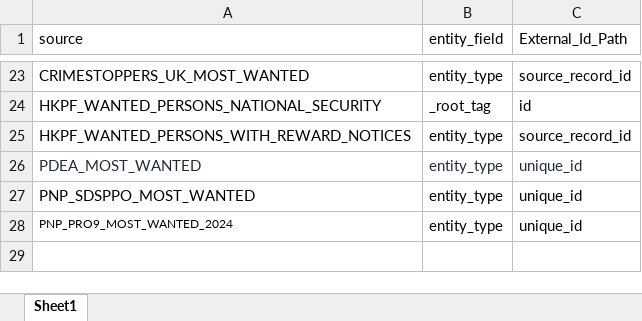
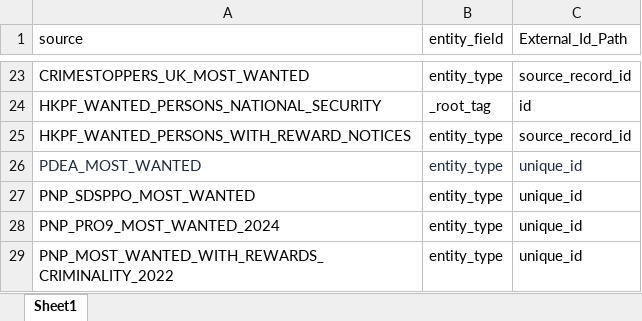
Before and after one commit to VinnoVigilance/python-components, an Excel workbook: data/rules/sourceConfig.xlsx, sheet Sheet1, drawn as a sheet; only a part is shown, gaps mark what is left out; values as stored, in another font and other column widths than the file's, no borders; the diff names each change by its address in the sheet, - before the commit and + after, or states it on an @@ line.

```diff
--- a/data/rules/sourceConfig.xlsx (sheet Sheet1)
+++ b/data/rules/sourceConfig.xlsx (sheet Sheet1)
@@ A28 text size: larger @@
+row 29: PNP_MOST_WANTED_WITH_REWARDS_CRIMINALITY_2022 | entity_type | unique_id
```
Also changed, not shown: data/rules/mapping.xlsx, data/rules/pickLists.xlsx, 7 other files.
